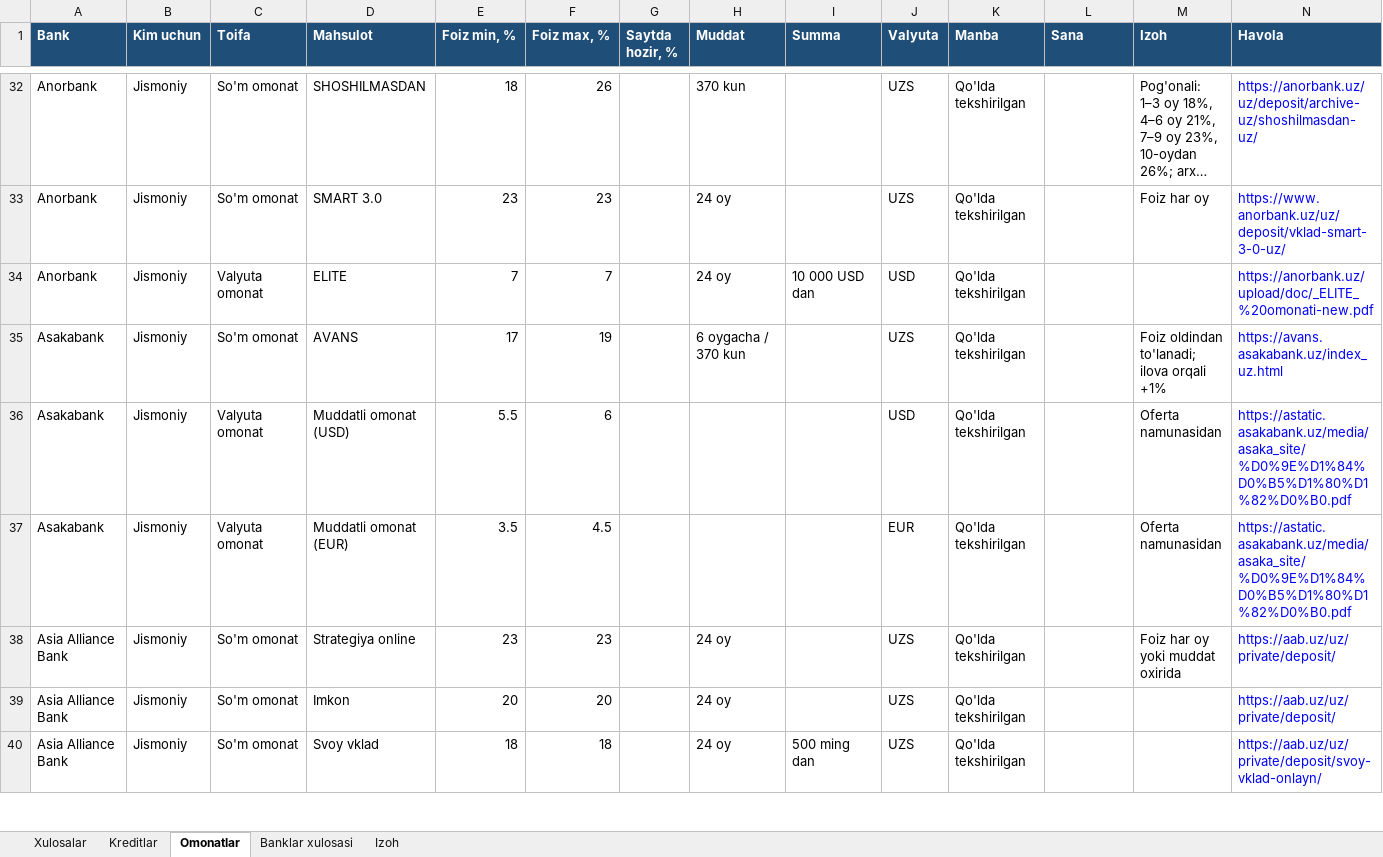
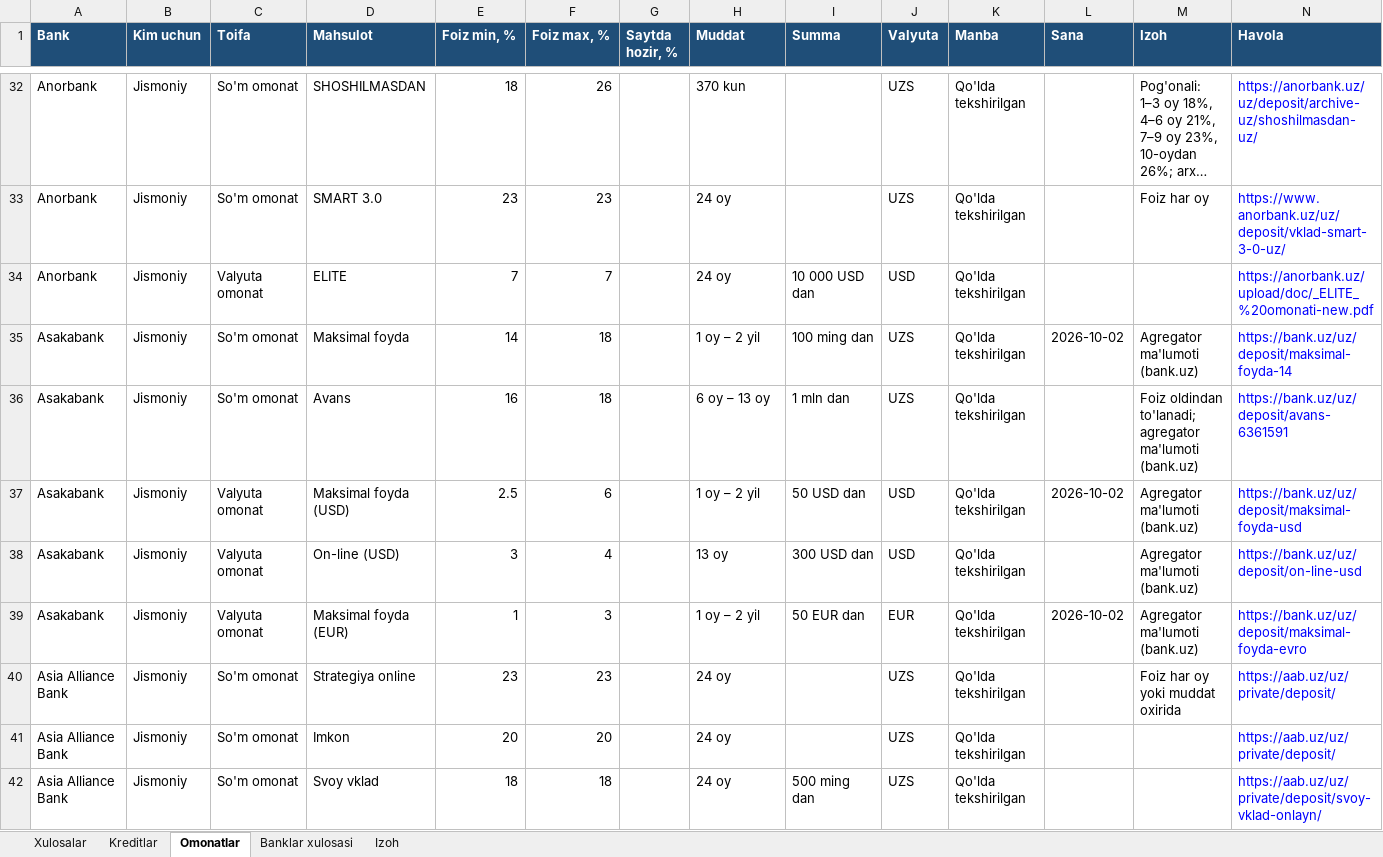
Before and after one commit to erkinaripov14-cbuchun/uz-banks, an Excel workbook: docs/banklar_kredit_omonat.xlsx, sheet Omonatlar, drawn as a sheet; only a part is shown, gaps mark what is left out; long unchanged cells end in …; values as stored, in another font and other column widths than the file's, no borders; addresses are those after the commit; the diff names each change by its address in the sheet, - before the commit and + after, or states it on an @@ line.

```diff
--- a/docs/banklar_kredit_omonat.xlsx (sheet Omonatlar)
+++ b/docs/banklar_kredit_omonat.xlsx (sheet Omonatlar)
+row 35: Asakabank | Jismoniy | So'm omonat | Maksimal foyda | 14 | 18 |  | 1 oy – 2 yil | 100 ming dan | UZS | Qo'lda tekshirilgan | 2026-10-02 | Agregator ma'lumoti (bank.uz) | https://bank.uz/uz/deposit/maksimal-foyda-14
-D36 (Mahsulot): AVANS
+D36 (Mahsulot): Avans
-E36 (Foiz min, %): 17
+E36 (Foiz min, %): 16
-F36 (Foiz max, %): 19
+F36 (Foiz max, %): 18
-H36 (Muddat): 6 oygacha / 370 kun
+H36 (Muddat): 6 oy – 13 oy
-I36 (Summa): (empty)
+I36 (Summa): 1 mln dan
-M36 (Izoh): …oldindan to'lanadi; ilova orqali +1%
+M36 (Izoh): …oldindan to'lanadi; agregator ma'lumoti (bank.uz)
-N36 (Havola): https://avans.asakabank.uz/index_uz.html
+N36 (Havola): https://bank.uz/uz/deposit/avans-6361591
-D37 (Mahsulot): Muddatli omonat (USD)
+D37 (Mahsulot): Maksimal foyda (USD)
-E37 (Foiz min, %): 5.5
+E37 (Foiz min, %): 2.5
-H37 (Muddat): (empty)
+H37 (Muddat): 1 oy – 2 yil
-I37 (Summa): (empty)
+I37 (Summa): 50 USD dan
-L37 (Sana): (empty)
+L37 (Sana): 2026-10-02
-M37 (Izoh): Oferta namunasidan
+M37 (Izoh): Agregator ma'lumoti (bank.uz)
-N37 (Havola): https://astatic.asakabank.uz/media/asaka_site/%D0%9E%D1%84%D0%B5%D1%80%D1%82%D0%B0.pdf
+N37 (Havola): https://bank.uz/uz/deposit/maksimal-foyda-usd
+row 38: Asakabank | Jismoniy | Valyuta omonat | On-line (USD) | 3 | 4 |  | 13 oy | 300 USD dan | USD | Qo'lda tekshirilgan |  | Agregator ma'lumoti (bank.uz) | https://bank.uz/uz/deposit/on-line-usd
-D39 (Mahsulot): Muddatli omonat (EUR)
+D39 (Mahsulot): Maksimal foyda (EUR)
-E39 (Foiz min, %): 3.5
+E39 (Foiz min, %): 1
-F39 (Foiz max, %): 4.5
+F39 (Foiz max, %): 3
-H39 (Muddat): (empty)
+H39 (Muddat): 1 oy – 2 yil
-I39 (Summa): (empty)
+I39 (Summa): 50 EUR dan
-L39 (Sana): (empty)
+L39 (Sana): 2026-10-02
-M39 (Izoh): Oferta namunasidan
+M39 (Izoh): Agregator ma'lumoti (bank.uz)
-N39 (Havola): https://astatic.asakabank.uz/media/asaka_site/%D0%9E%D1%84%D0%B5%D1%80%D1%82%D0%B0.pdf
+N39 (Havola): https://bank.uz/uz/deposit/maksimal-foyda-evro
```
Also changed, not shown: sheet Kreditlar, sheet Xulosalar, sheet Banklar xulosasi, research/rasmiy-2026-10-14/banklar_kredit_omonat_rasmiy.xlsx, 7 other files.
